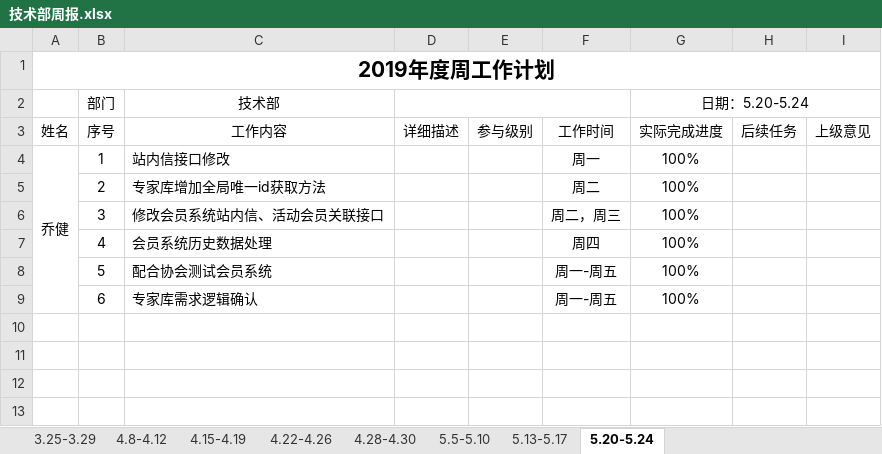
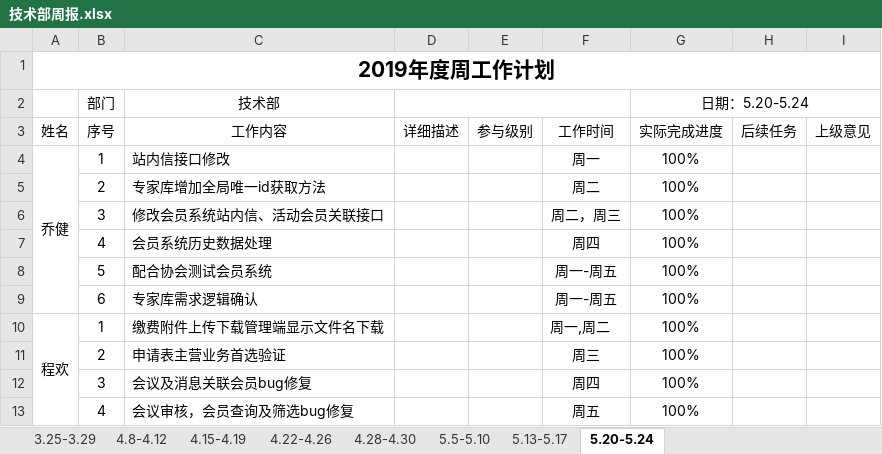
Before and after one commit to qiaojian0907/weekReport, an Excel workbook: 技术部周报.xlsx, sheet 5.20-5.24, drawn as a sheet; values as stored, in another font and other column widths than the file's, no borders; the diff names each change by its address in the sheet, - before the commit and + after, or states it on an @@ line.

Commit message:
程欢weekreport

```diff
--- a/技术部周报.xlsx (sheet 5.20-5.24)
+++ b/技术部周报.xlsx (sheet 5.20-5.24)
+row 10: 程欢 | 1 | 缴费附件上传下载管理端显示文件名下载 |  |  | 周一,周二 | 100%
+row 11:  | 2 | 申请表主营业务首选验证 |  |  | 周三 | 100%
+row 12:  | 3 | 会议及消息关联会员bug修复 |  |  | 周四 | 100%
+row 13:  | 4 | 会议审核，会员查询及筛选bug修复 |  |  | 周五 | 100%
```
